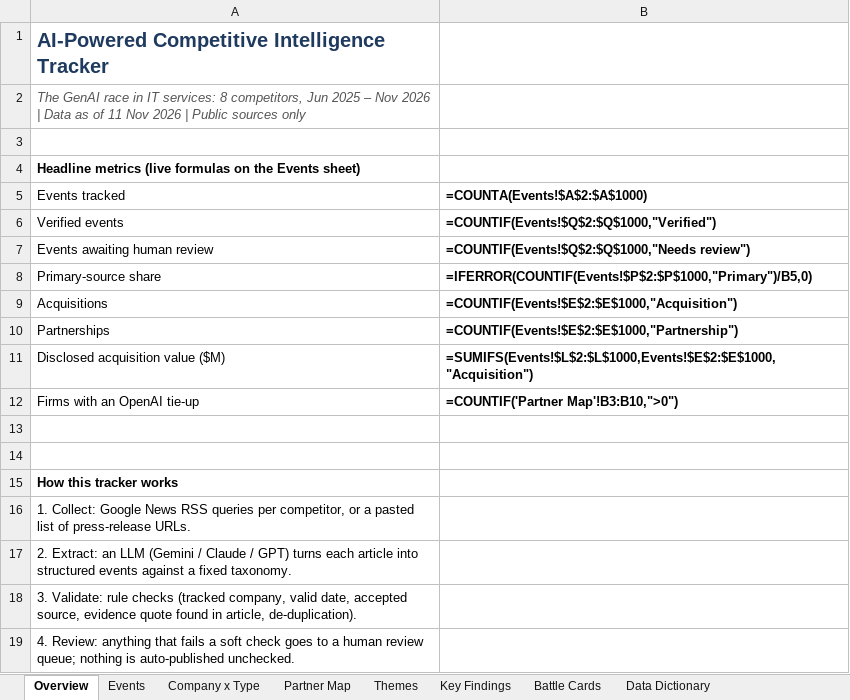
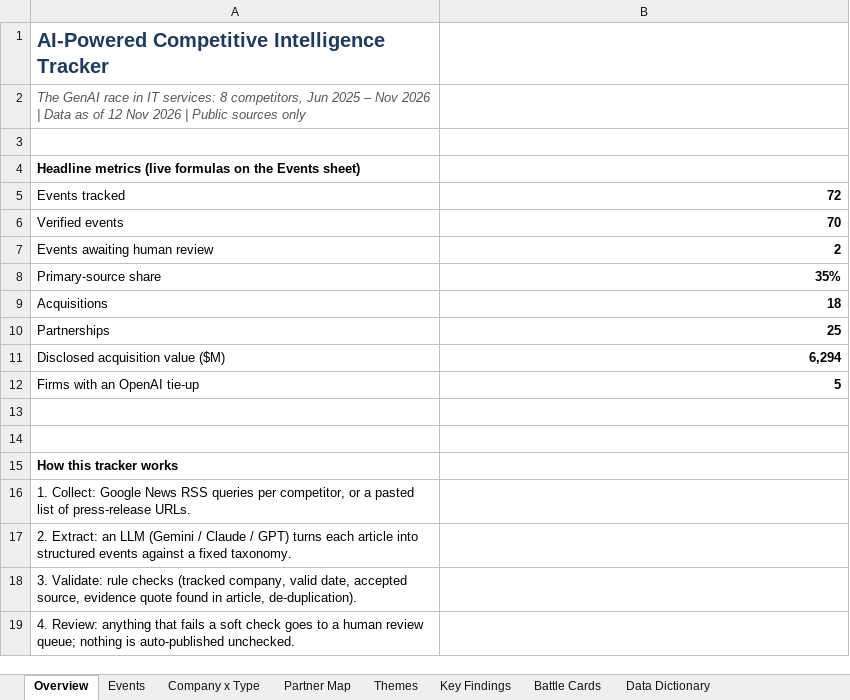
Before and after one commit to lokpriye96/ai-ci-tracker, an Excel workbook: outputs/CI_Tracker.xlsx, sheet Overview, drawn as a sheet; only a part is shown; values as stored, in another font and other column widths than the file's, no borders; formulas without a stored value are shown as written; the diff names each change by its address in the sheet, - before the commit and + after, or states it on an @@ line.

Commit message:
Analyst review of first live run: dedupe, fix types, add headlines; pipeline guards against blank headlines and near-duplicates [skip ci]

```diff
--- a/outputs/CI_Tracker.xlsx (sheet Overview)
+++ b/outputs/CI_Tracker.xlsx (sheet Overview)
-A2: …as of 11 Nov 2026…
+A2: …as of 12 Nov 2026…
-B5: =COUNTA(Events!$A$2:$A$1000)
+B5: 72
-B6: =COUNTIF(Events!$Q$2:$Q$1000,"Verified")
+B6: 70
-B7: =COUNTIF(Events!$Q$2:$Q$1000,"Needs review")
+B7: 2
-B8: =IFERROR(COUNTIF(Events!$P$2:$P$1000,"Primary")/B5,0)
+B8: 35%
-B9: =COUNTIF(Events!$E$2:$E$1000,"Acquisition")
+B9: 18
-B10: =COUNTIF(Events!$E$2:$E$1000,"Partnership")
+B10: 25
-B11: =SUMIFS(Events!$L$2:$L$1000,Events!$E$2:$E$1000,"Acquisition")
+B11: 6,294
-B12: =COUNTIF('Partner Map'!B3:B10,">0")
+B12: 5
```
Also changed, not shown: sheet Company x Type, sheet Themes, sheet Partner Map, sheet Events, sheet Battle Cards, sheet Key Findings, charts or pictures, 14 other files.
